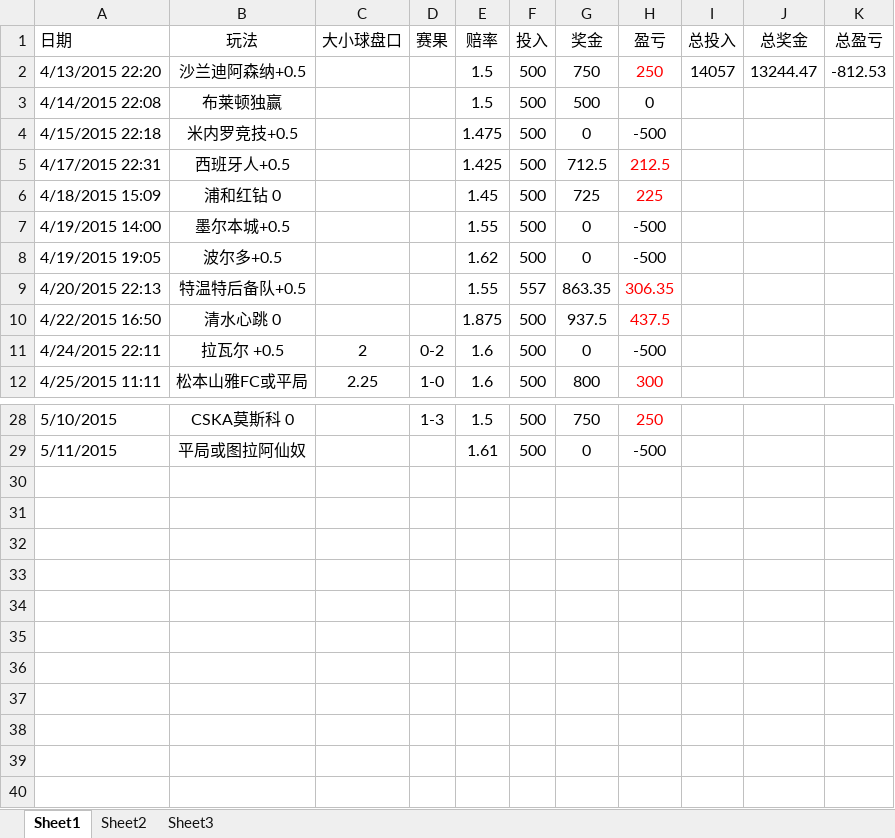
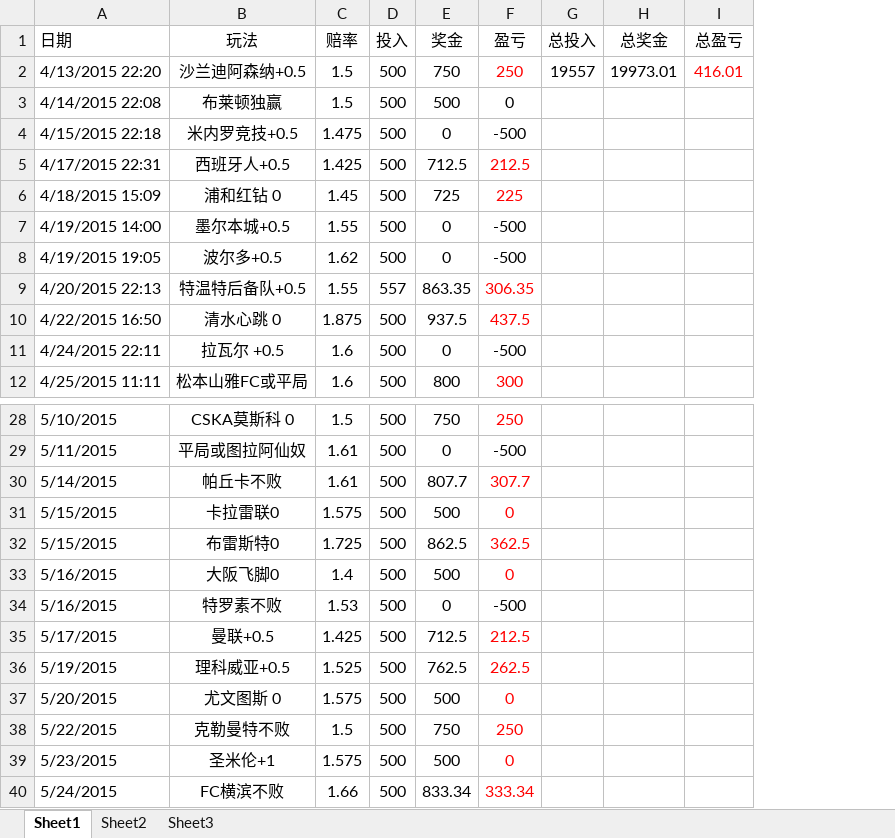
Before and after one commit to weeksun23/weeksun23.github.io, an Excel workbook: bet/林总.xlsx, sheet Sheet1, drawn as a sheet; only a part is shown, gaps mark what is left out; values as stored, in another font and other column widths than the file's, no borders; removed rows and columns are numbered as before the commit, all else as after; the diff names each change by its address in the sheet, - before the commit and + after, or states it on an @@ line.

```diff
--- a/bet/林总.xlsx (sheet Sheet1)
+++ b/bet/林总.xlsx (sheet Sheet1)
-column C (大小球盘口), rows 11-12: 2 | 2.25
-column D (赛果), rows 11-12: 0-2 | 1-0; row 28: 1-3
-G2 (总投入): 14057
+G2 (总投入): 19557
-H2 (总奖金): 13244.47
+H2 (总奖金): 19973.01
-I2 (总盈亏): -812.53
+I2 (总盈亏): 416.01
-I2 text colour: black
+I2 text colour: #FF0000
+row 30: 5/14/2015 | 帕丘卡不败 | 1.61 | 500 | 807.7 | 307.7
+row 31: 5/15/2015 | 卡拉雷联0 | 1.575 | 500 | 500 | 0
+row 32: 5/15/2015 | 布雷斯特0 | 1.725 | 500 | 862.5 | 362.5
+row 33: 5/16/2015 | 大阪飞脚0 | 1.4 | 500 | 500 | 0
+row 34: 5/16/2015 | 特罗素不败 | 1.53 | 500 | 0 | -500
+row 35: 5/17/2015 | 曼联+0.5 | 1.425 | 500 | 712.5 | 212.5
+row 36: 5/19/2015 | 理科威亚+0.5 | 1.525 | 500 | 762.5 | 262.5
+row 37: 5/20/2015 | 尤文图斯 0 | 1.575 | 500 | 500 | 0
+row 38: 5/22/2015 | 克勒曼特不败 | 1.5 | 500 | 750 | 250
+row 39: 5/23/2015 | 圣米伦+1 | 1.575 | 500 | 500 | 0
+row 40: 5/24/2015 | FC横滨不败 | 1.66 | 500 | 833.34 | 333.34
```
Also changed, not shown: formulas that keep their value, 47 other files.
